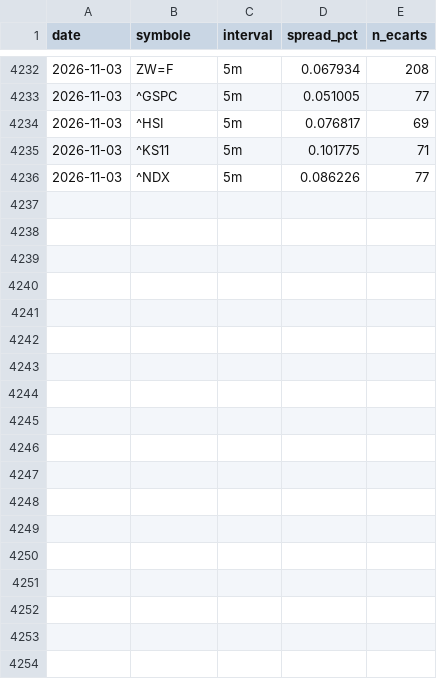
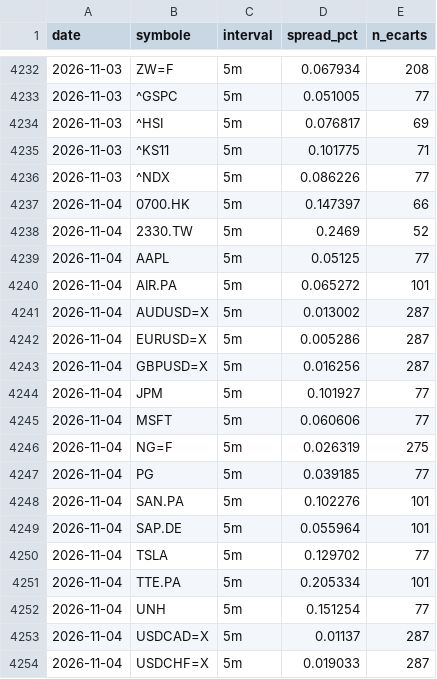
Before and after one commit to David-GNLF/marketlab, a CSV file: data_local/spreads_mesures.csv, drawn as a sheet; only a part is shown, gaps mark what is left out; the diff names each change by its address in the sheet, - before the commit and + after, or states it on an @@ line.

```diff
--- a/data_local/spreads_mesures.csv
+++ b/data_local/spreads_mesures.csv
+row 4237: 2026-11-04 | 0700.HK | 5m | 0.147397 | 66
+row 4238: 2026-11-04 | 2330.TW | 5m | 0.2469 | 52
+row 4239: 2026-11-04 | AAPL | 5m | 0.05125 | 77
+row 4240: 2026-11-04 | AIR.PA | 5m | 0.065272 | 101
+row 4241: 2026-11-04 | AUDUSD=X | 5m | 0.013002 | 287
+row 4242: 2026-11-04 | EURUSD=X | 5m | 0.005286 | 287
+row 4243: 2026-11-04 | GBPUSD=X | 5m | 0.016256 | 287
+row 4244: 2026-11-04 | JPM | 5m | 0.101927 | 77
+row 4245: 2026-11-04 | MSFT | 5m | 0.060606 | 77
+row 4246: 2026-11-04 | NG=F | 5m | 0.026319 | 275
+row 4247: 2026-11-04 | PG | 5m | 0.039185 | 77
+row 4248: 2026-11-04 | SAN.PA | 5m | 0.102276 | 101
+row 4249: 2026-11-04 | SAP.DE | 5m | 0.055964 | 101
+row 4250: 2026-11-04 | TSLA | 5m | 0.129702 | 77
+row 4251: 2026-11-04 | TTE.PA | 5m | 0.205334 | 101
+row 4252: 2026-11-04 | UNH | 5m | 0.151254 | 77
+row 4253: 2026-11-04 | USDCAD=X | 5m | 0.01137 | 287
+row 4254: 2026-11-04 | USDCHF=X | 5m | 0.019033 | 287
```
Also changed, not shown: data_local/journal_chaine.csv, data_local/sauts_mesures.csv, 9 other files.
